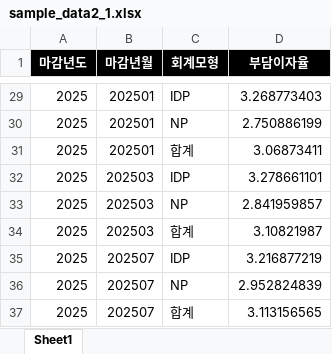
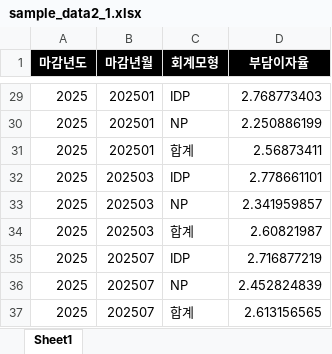
Before and after one commit to MALife-AI/Actuarial-Report, an Excel workbook: data/sample_data2_1.xlsx, sheet Sheet1, drawn as a sheet; only a part is shown, gaps mark what is left out; values as stored, in another font and other column widths than the file's, no borders; the diff covers the shown part only; the diff names each change by its address in the sheet, - before the commit and + after, or states it on an @@ line.

```diff
--- a/data/sample_data2_1.xlsx (sheet Sheet1)
+++ b/data/sample_data2_1.xlsx (sheet Sheet1)
-D29 (부담이자율): 3.268773403
+D29 (부담이자율): 2.768773403
-D30 (부담이자율): 2.750886199
+D30 (부담이자율): 2.250886199
-D31 (부담이자율): 3.06873411
+D31 (부담이자율): 2.56873411
-D32 (부담이자율): 3.278661101
+D32 (부담이자율): 2.778661101
-D33 (부담이자율): 2.841959857
+D33 (부담이자율): 2.341959857
-D34 (부담이자율): 3.10821987
+D34 (부담이자율): 2.60821987
-D35 (부담이자율): 3.216877219
+D35 (부담이자율): 2.716877219
-D36 (부담이자율): 2.952824839
+D36 (부담이자율): 2.452824839
-D37 (부담이자율): 3.113156565
+D37 (부담이자율): 2.613156565
```
Also changed, not shown: 27 edited cells elsewhere in this sheet, data/sample_data1.xlsx, data/sample_data2_2.xlsx, 1 other file.
